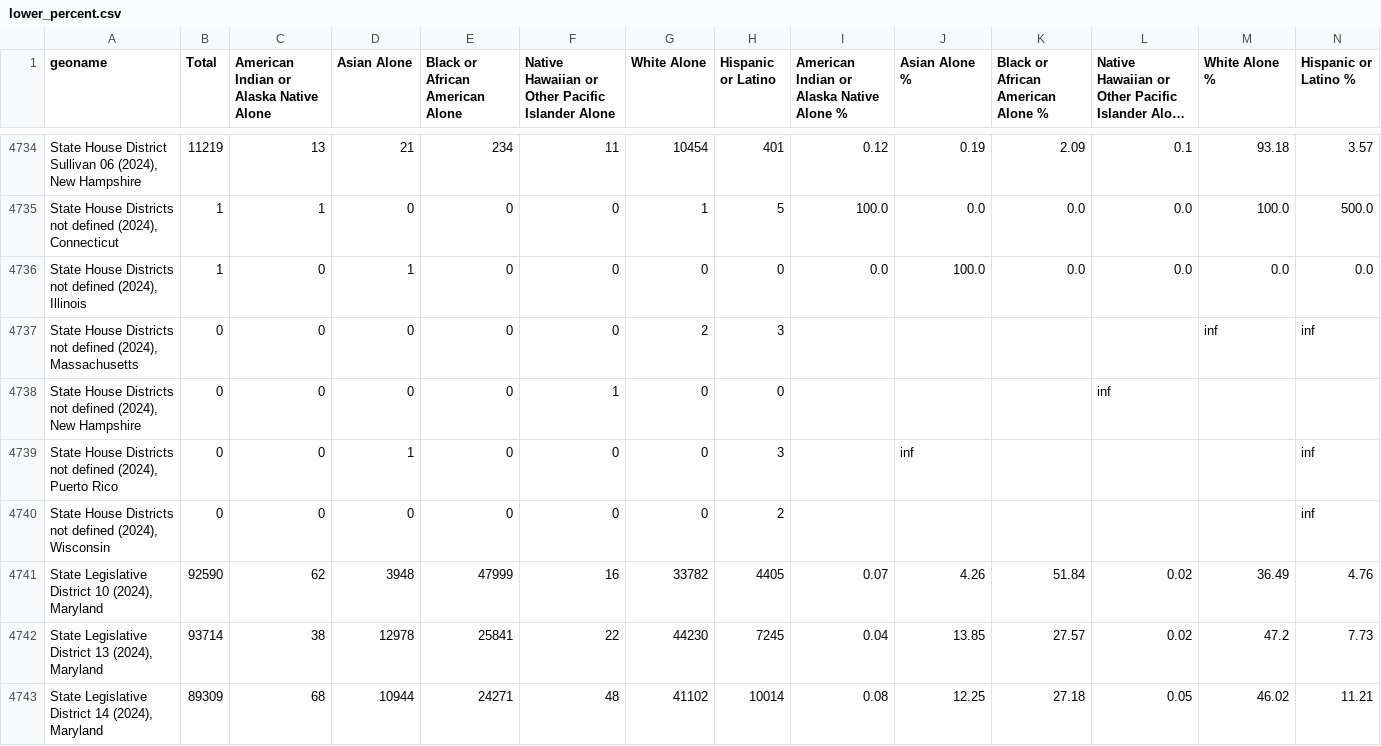
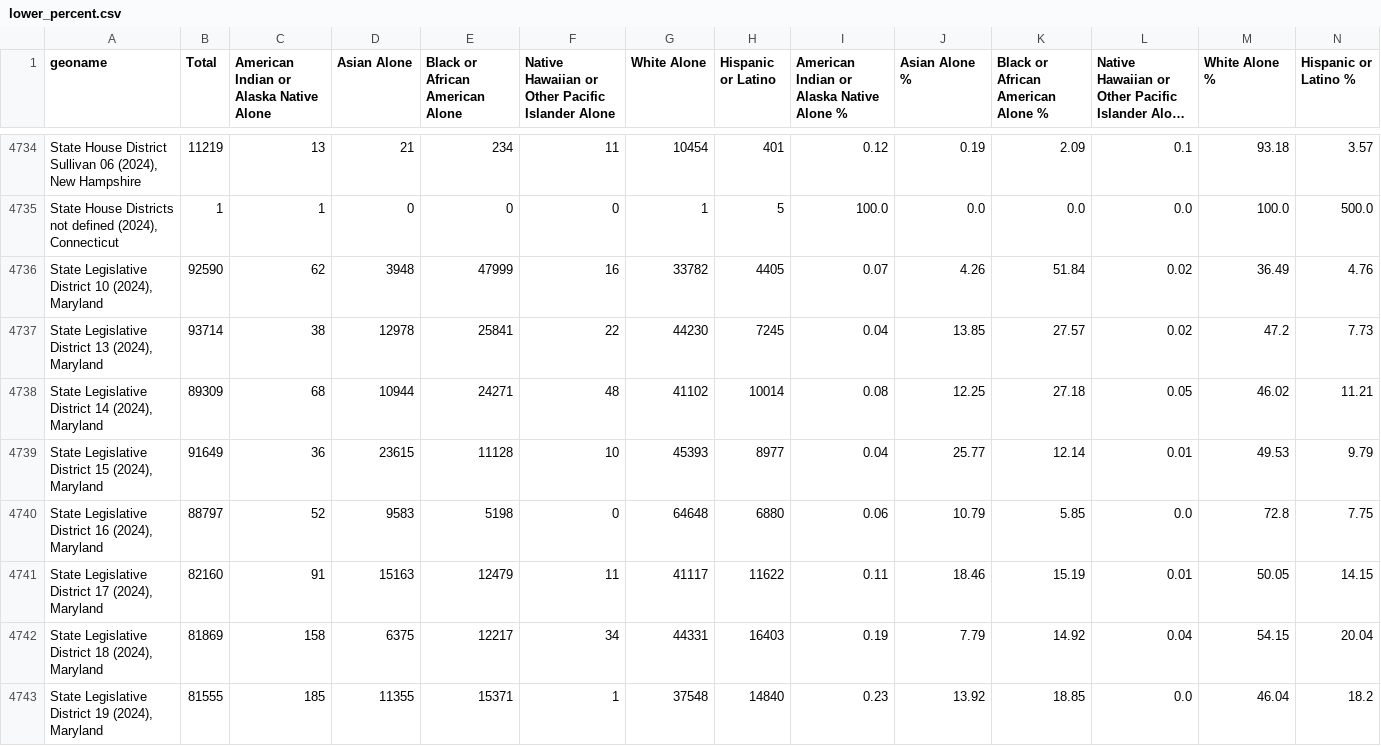
Before and after one commit to zhangj-brennan/cvap_upper_lower, a CSV file: lower_percent.csv, drawn as a sheet; only a part is shown, gaps mark what is left out; the shorter side is filled out with more unchanged rows; long unchanged cells end in …; the diff names each change by its address in the sheet, - before the commit and + after, or states it on an @@ line.

```diff
--- a/lower_percent.csv
+++ b/lower_percent.csv
-row 4736: State House Districts not defined (2024), Illinois | 1 | 0 | 1 | 0 | 0 | 0 | 0 | 0.0 | 100.0 | 0.0 | 0.0 | 0.0 | 0.0
-row 4737: State House Districts not defined (2024), Massachusetts | 0 | 0 | 0 | 0 | 0 | 2 | 3 |  |  |  |  | inf | inf
-row 4738: State House Districts not defined (2024), New Hampshire | 0 | 0 | 0 | 0 | 1 | 0 | 0 |  |  |  | inf
-row 4739: State House Districts not defined (2024), Puerto Rico | 0 | 0 | 1 | 0 | 0 | 0 | 3 |  | inf |  |  |  | inf
-row 4740: State House Districts not defined (2024), Wisconsin | 0 | 0 | 0 | 0 | 0 | 0 | 2 |  |  |  |  |  | inf
```
Also changed, not shown: congress_percent.csv, upper_percent.csv, 1 other file.
